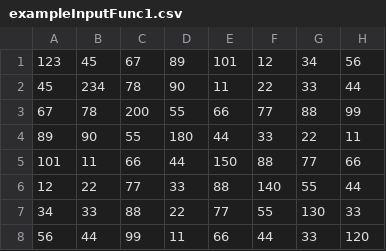
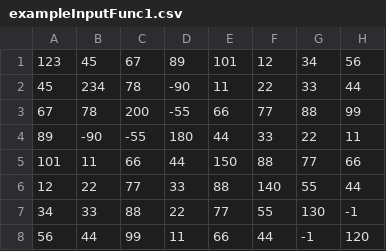
Before and after one commit to 1241244-PedroRibeiro/1stsemester_project, a CSV file: resources/exampleInputFunc1.csv, drawn as a sheet.

```diff
--- a/resources/exampleInputFunc1.csv
+++ b/resources/exampleInputFunc1.csv
@@ -1,8 +1,8 @@
 123,45,67,89,101,12,34,56
-45,234,78,90,11,22,33,44
-67,78,200,55,66,77,88,99
-89,90,55,180,44,33,22,11
+45,234,78,-90,11,22,33,44
+67,78,200,-55,66,77,88,99
+89,-90,-55,180,44,33,22,11
 101,11,66,44,150,88,77,66
 12,22,77,33,88,140,55,44
-34,33,88,22,77,55,130,33
-56,44,99,11,66,44,33,120
+34,33,88,22,77,55,130,-1
+56,44,99,11,66,44,-1,120
```
Also changed, not shown: output/funcionalidade_1/matriz_F1.csv, 4 other files.
